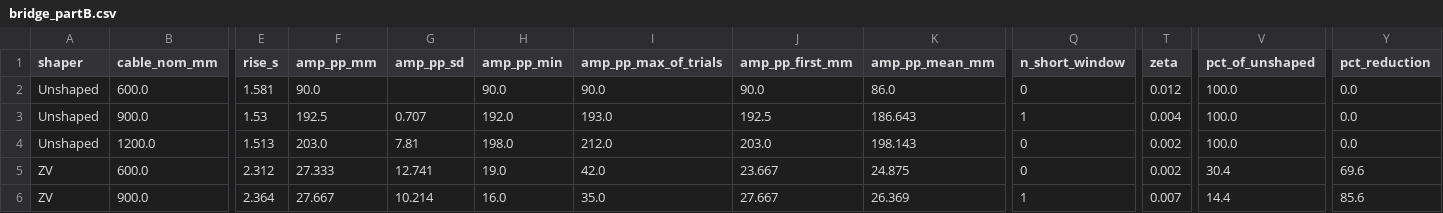
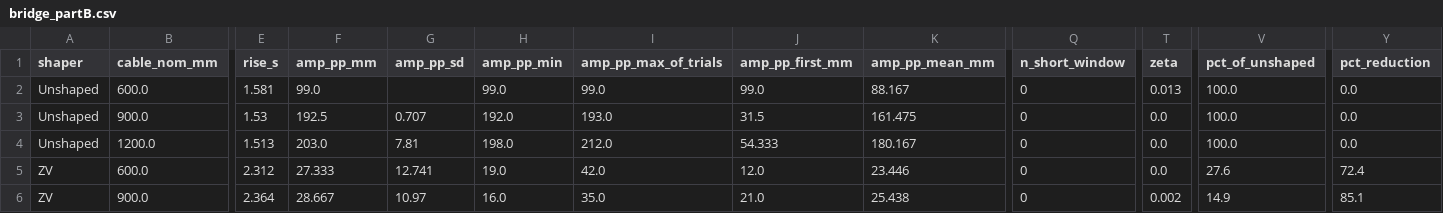
Before and after one commit to noahtouchton/School, a CSV file: Fall 2026/Adv Control/Lab 2/results/tables/bridge_partB.csv, drawn as a sheet; only a part is shown, gaps mark what is left out; the diff covers the shown part only; the diff names each change by its address in the sheet, - before the commit and + after, or states it on an @@ line.

```diff
--- a/Fall 2026/Adv Control/Lab 2/results/tables/bridge_partB.csv
+++ b/Fall 2026/Adv Control/Lab 2/results/tables/bridge_partB.csv
-F2 (amp_pp_mm): 90.0
+F2 (amp_pp_mm): 99.0
-H2 (amp_pp_min): 90.0
+H2 (amp_pp_min): 99.0
-I2 (amp_pp_max_of_trials): 90.0
+I2 (amp_pp_max_of_trials): 99.0
-J2 (amp_pp_first_mm): 90.0
+J2 (amp_pp_first_mm): 99.0
-K2 (amp_pp_mean_mm): 86.0
+K2 (amp_pp_mean_mm): 88.167
-T2 (zeta): 0.012
+T2 (zeta): 0.013
-J3 (amp_pp_first_mm): 192.5
+J3 (amp_pp_first_mm): 31.5
-K3 (amp_pp_mean_mm): 186.643
+K3 (amp_pp_mean_mm): 161.475
-Q3 (n_short_window): 1
+Q3 (n_short_window): 0
-T3 (zeta): 0.004
+T3 (zeta): 0.0
-J4 (amp_pp_first_mm): 203.0
+J4 (amp_pp_first_mm): 54.333
-K4 (amp_pp_mean_mm): 198.143
+K4 (amp_pp_mean_mm): 180.167
-T4:T5 (zeta): 0.002
+T4:T5 (zeta): 0.0
-J5 (amp_pp_first_mm): 23.667
+J5 (amp_pp_first_mm): 12.0
-K5 (amp_pp_mean_mm): 24.875
+K5 (amp_pp_mean_mm): 23.446
-V5 (pct_of_unshaped): 30.4
+V5 (pct_of_unshaped): 27.6
-Y5 (pct_reduction): 69.6
+Y5 (pct_reduction): 72.4
-F6 (amp_pp_mm): 27.667
+F6 (amp_pp_mm): 28.667
-G6 (amp_pp_sd): 10.214
+G6 (amp_pp_sd): 10.97
-J6 (amp_pp_first_mm): 27.667
+J6 (amp_pp_first_mm): 21.0
-K6 (amp_pp_mean_mm): 26.369
+K6 (amp_pp_mean_mm): 25.438
-Q6 (n_short_window): 1
+Q6 (n_short_window): 0
-T6 (zeta): 0.007
+T6 (zeta): 0.002
-V6 (pct_of_unshaped): 14.4
+V6 (pct_of_unshaped): 14.9
-Y6 (pct_reduction): 85.6
+Y6 (pct_reduction): 85.1
```
Also changed, not shown: 24 edited cells elsewhere in this file, Fall 2026/Adv Control/Lab 2/results/tables/bridge_moves.csv, Fall 2026/Adv Control/Lab 2/results/tables/bridge_partA.csv, 30 other files.
